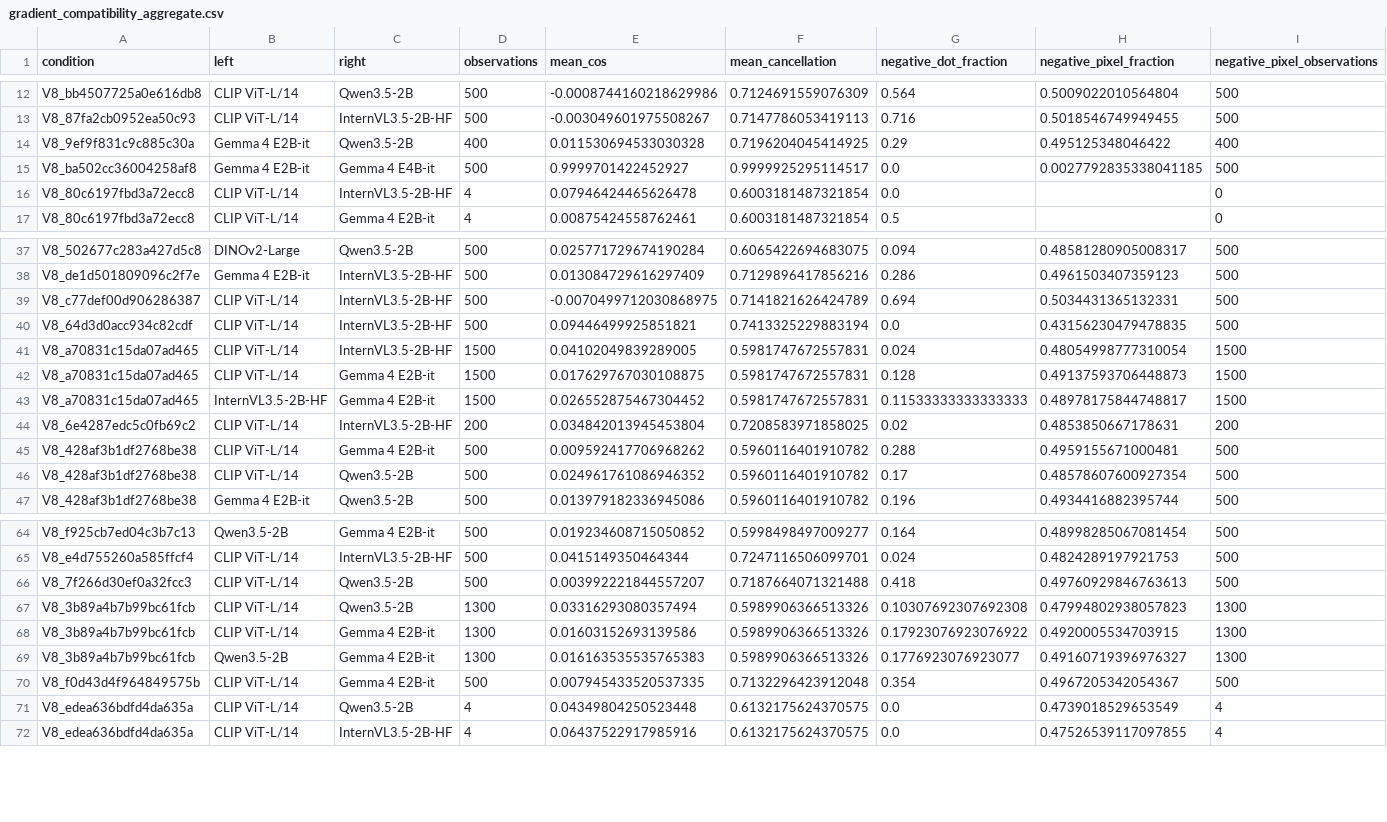
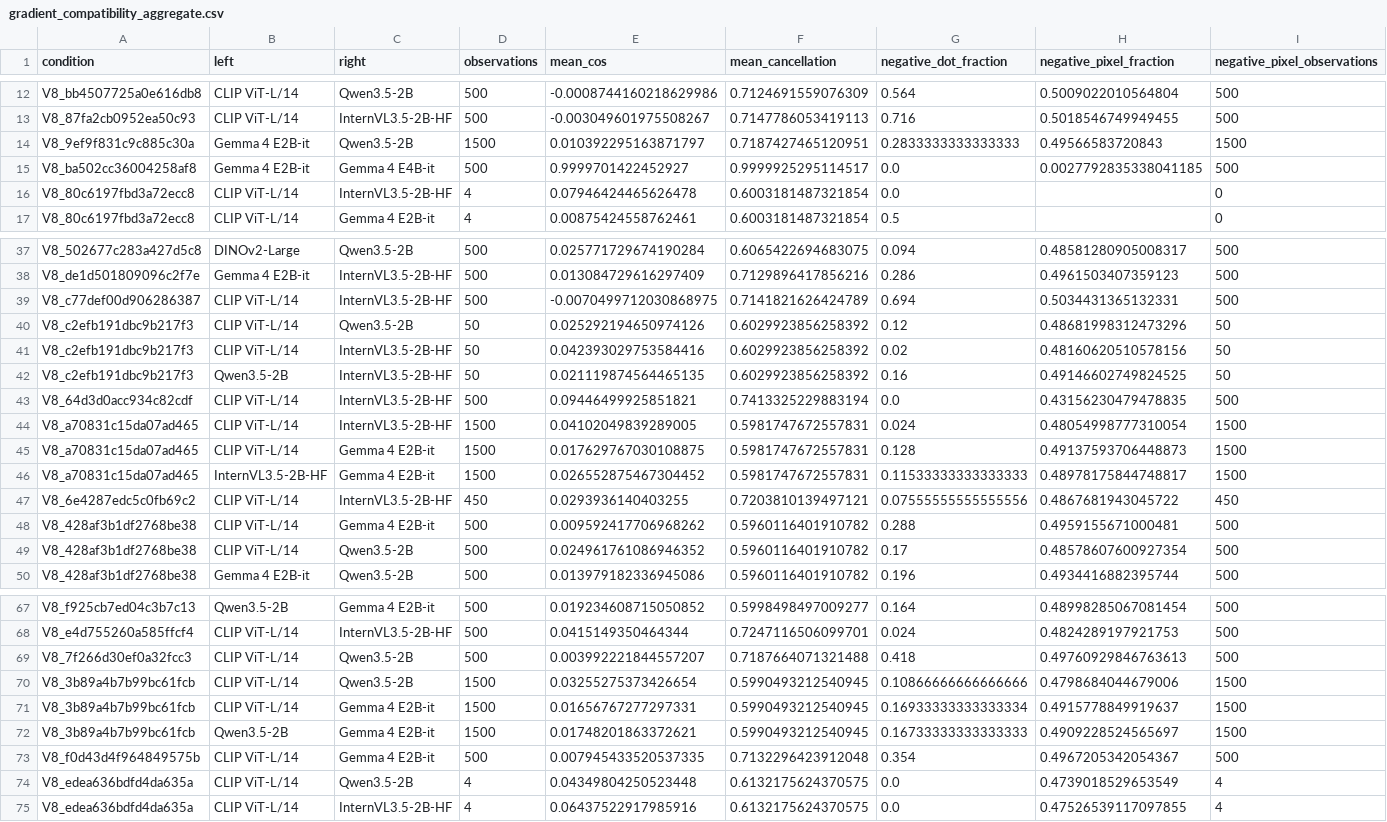
Before and after one commit to pe0-p1e/exper-tran, a CSV file: experiments/2026-10-a100-precommercial-v7-targeted-50/reports/v8_stage12_joint24h/gradient_compatibility_aggregate.csv, drawn as a sheet; only a part is shown, gaps mark what is left out.

```diff
--- a/experiments/2026-10-a100-precommercial-v7-targeted-50/reports/v8_stage12_joint24h/gradient_compatibility_aggregate.csv
+++ b/experiments/2026-10-a100-precommercial-v7-targeted-50/reports/v8_stage12_joint24h/gradient_compatibility_aggregate.csv
@@ -13,3 +13,3 @@ V8_bb4507725a0e616db8,CLIP ViT-L/14,Qwen3.5-2B,500,-0.0008744160218629986,0.7124
 V8_87fa2cb0952ea50c93,CLIP ViT-L/14,InternVL3.5-2B-HF,500,-0.003049601975508267,0.7147786053419113,0.716,0.5018546749949455,500
-V8_9ef9f831c9c885c30a,Gemma 4 E2B-it,Qwen3.5-2B,400,0.011530694533030328,0.7196204045414925,0.29,0.495125348046422,400
+V8_9ef9f831c9c885c30a,Gemma 4 E2B-it,Qwen3.5-2B,1500,0.010392295163871797,0.7187427465120951,0.2833333333333333,0.49566583720843,1500
 V8_ba502cc36004258af8,Gemma 4 E2B-it,Gemma 4 E4B-it,500,0.9999701422452927,0.9999925295114517,0.0,0.0027792835338041185,500
@@ -39,2 +39,5 @@ V8_de1d501809096c2f7e,Gemma 4 E2B-it,InternVL3.5-2B-HF,500,0.013084729616297409,
 V8_c77def00d906286387,CLIP ViT-L/14,InternVL3.5-2B-HF,500,-0.0070499712030868975,0.7141821626424789,0.694,0.5034431365132331,500
+V8_c2efb191dbc9b217f3,CLIP ViT-L/14,Qwen3.5-2B,50,0.025292194650974126,0.6029923856258392,0.12,0.48681998312473296,50
+V8_c2efb191dbc9b217f3,CLIP ViT-L/14,InternVL3.5-2B-HF,50,0.042393029753584416,0.6029923856258392,0.02,0.48160620510578156,50
+V8_c2efb191dbc9b217f3,Qwen3.5-2B,InternVL3.5-2B-HF,50,0.021119874564465135,0.6029923856258392,0.16,0.49146602749824525,50
 V8_64d3d0acc934c82cdf,CLIP ViT-L/14,InternVL3.5-2B-HF,500,0.09446499925851821,0.7413325229883194,0.0,0.43156230479478835,500
@@ -43,3 +46,3 @@ V8_a70831c15da07ad465,CLIP ViT-L/14,Gemma 4 E2B-it,1500,0.017629767030108875,0.5
 V8_a70831c15da07ad465,InternVL3.5-2B-HF,Gemma 4 E2B-it,1500,0.026552875467304452,0.5981747672557831,0.11533333333333333,0.48978175844748817,1500
-V8_6e4287edc5c0fb69c2,CLIP ViT-L/14,InternVL3.5-2B-HF,200,0.034842013945453804,0.7208583971858025,0.02,0.4853850667178631,200
+V8_6e4287edc5c0fb69c2,CLIP ViT-L/14,InternVL3.5-2B-HF,450,0.0293936140403255,0.7203810139497121,0.07555555555555556,0.4867681943045722,450
 V8_428af3b1df2768be38,CLIP ViT-L/14,Gemma 4 E2B-it,500,0.009592417706968262,0.5960116401910782,0.288,0.4959155671000481,500
@@ -66,5 +69,5 @@ V8_e4d755260a585ffcf4,CLIP ViT-L/14,InternVL3.5-2B-HF,500,0.0415149350464344,0.7
 V8_7f266d30ef0a32fcc3,CLIP ViT-L/14,Qwen3.5-2B,500,0.003992221844557207,0.7187664071321488,0.418,0.49760929846763613,500
-V8_3b89a4b7b99bc61fcb,CLIP ViT-L/14,Qwen3.5-2B,1300,0.03316293080357494,0.5989906366513326,0.10307692307692308,0.47994802938057823,1300
-V8_3b89a4b7b99bc61fcb,CLIP ViT-L/14,Gemma 4 E2B-it,1300,0.01603152693139586,0.5989906366513326,0.17923076923076922,0.4920005534703915,1300
-V8_3b89a4b7b99bc61fcb,Qwen3.5-2B,Gemma 4 E2B-it,1300,0.016163535535765383,0.5989906366513326,0.1776923076923077,0.49160719396976327,1300
+V8_3b89a4b7b99bc61fcb,CLIP ViT-L/14,Qwen3.5-2B,1500,0.03255275373426654,0.5990493212540945,0.10866666666666666,0.4798684044679006,1500
+V8_3b89a4b7b99bc61fcb,CLIP ViT-L/14,Gemma 4 E2B-it,1500,0.01656767277297331,0.5990493212540945,0.16933333333333334,0.4915778849919637,1500
+V8_3b89a4b7b99bc61fcb,Qwen3.5-2B,Gemma 4 E2B-it,1500,0.01748201863372621,0.5990493212540945,0.16733333333333333,0.4909228524565697,1500
 V8_f0d43d4f964849575b,CLIP ViT-L/14,Gemma 4 E2B-it,500,0.007945433520537335,0.7132296423912048,0.354,0.4967205342054367,500
```
Also changed, not shown: experiments/2026-10-a100-precommercial-v7-targeted-50/reports/v8_stage12_joint24h/reports/conditions.csv, experiments/2026-10-a100-precommercial-v7-targeted-50/reports/v8_stage12_joint24h/reports/directions.csv, 48 other files.
